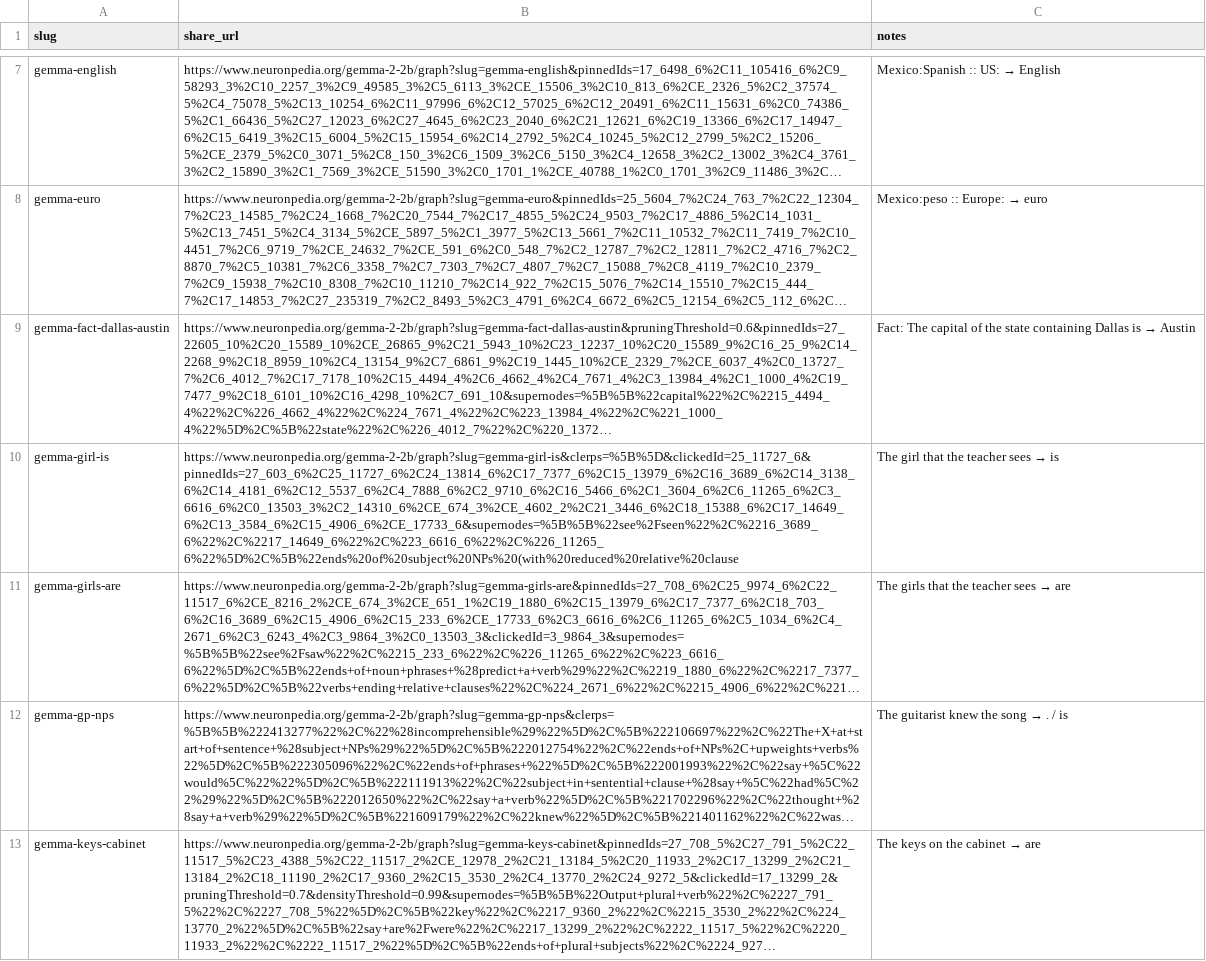
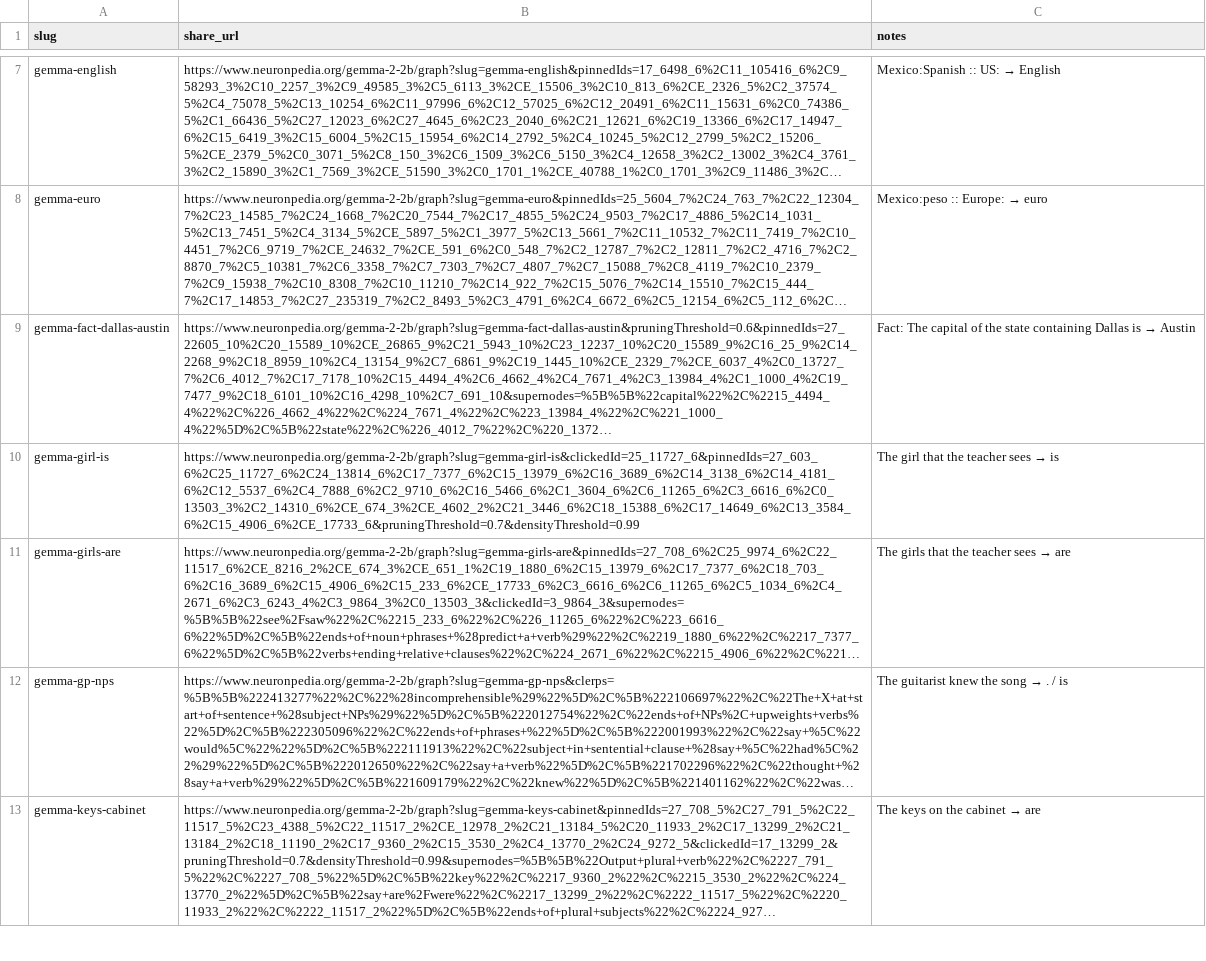
Before and after one commit to maxh119Z/circuit-tracer-automation, a CSV file: prompts/neuronpedia_graphs.csv, drawn as a sheet; only a part is shown, gaps mark what is left out; long unchanged cells end in …; the diff names each change by its address in the sheet, - before the commit and + after, or states it on an @@ line.

```diff
--- a/prompts/neuronpedia_graphs.csv
+++ b/prompts/neuronpedia_graphs.csv
-B10 (share_url): https://www.neuronpedia.org/gemma-2-2b/graph?slug=gemma-girl-is&clerps=%5B%5D&clickedId=25_11727_6&pinnedIds=27_603_6%2C25_11727_6%2C24_13814_6%2C17_7377_6%2C15_13979_6%2C16_3689_6%2C14_3138_6%2C14_4181_6%2C12_5537_6%2C4_7888_6%2C2_9710_6%2C16_5466_6%2C1_3604_6%2C6_11265_6%2C3_6616_6%2C0_13503_3%2C2_14310_6%2CE_674_3%2CE_4602_2%2C21_3446_6%2C18_15388_6%2C17_14649_6%2C13_3584_6%2C15_4906_6%2CE_17733_6&supernodes=%5B%5B%22see%2Fseen%22%2C%2216_3689_6%22%2C%2217_14649_6%22%2C%223_6616_6%22%2C%226_11265_6%22%5D%2C%5B%22ends%20of%20subject%20NPs%20(with%20reduced%20relative%20clause
+B10 (share_url): https://www.neuronpedia.org/gemma-2-2b/graph?slug=gemma-girl-is&clickedId=25_11727_6&pinnedIds=27_603_6%2C25_11727_6%2C24_13814_6%2C17_7377_6%2C15_13979_6%2C16_3689_6%2C14_3138_6%2C14_4181_6%2C12_5537_6%2C4_7888_6%2C2_9710_6%2C16_5466_6%2C1_3604_6%2C6_11265_6%2C3_6616_6%2C0_13503_3%2C2_14310_6%2CE_674_3%2CE_4602_2%2C21_3446_6%2C18_15388_6%2C17_14649_6%2C13_3584_6%2C15_4906_6%2CE_17733_6&pruningThreshold=0.7&densityThreshold=0.99
```
Also changed, not shown: 5 other files.
